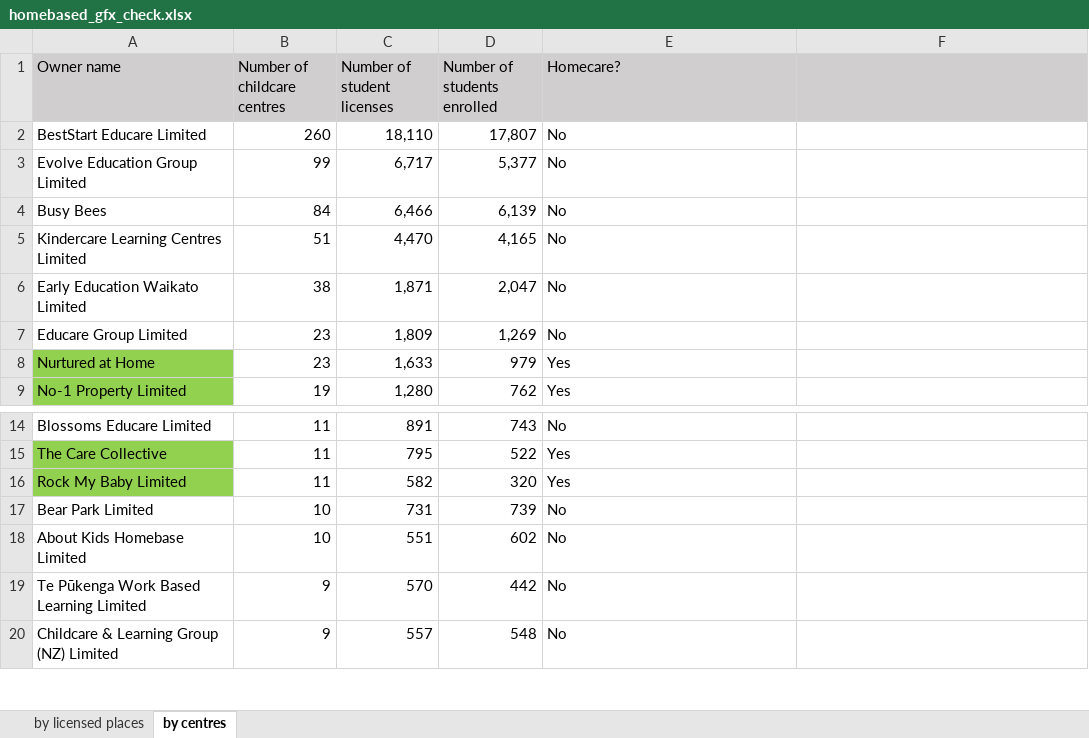
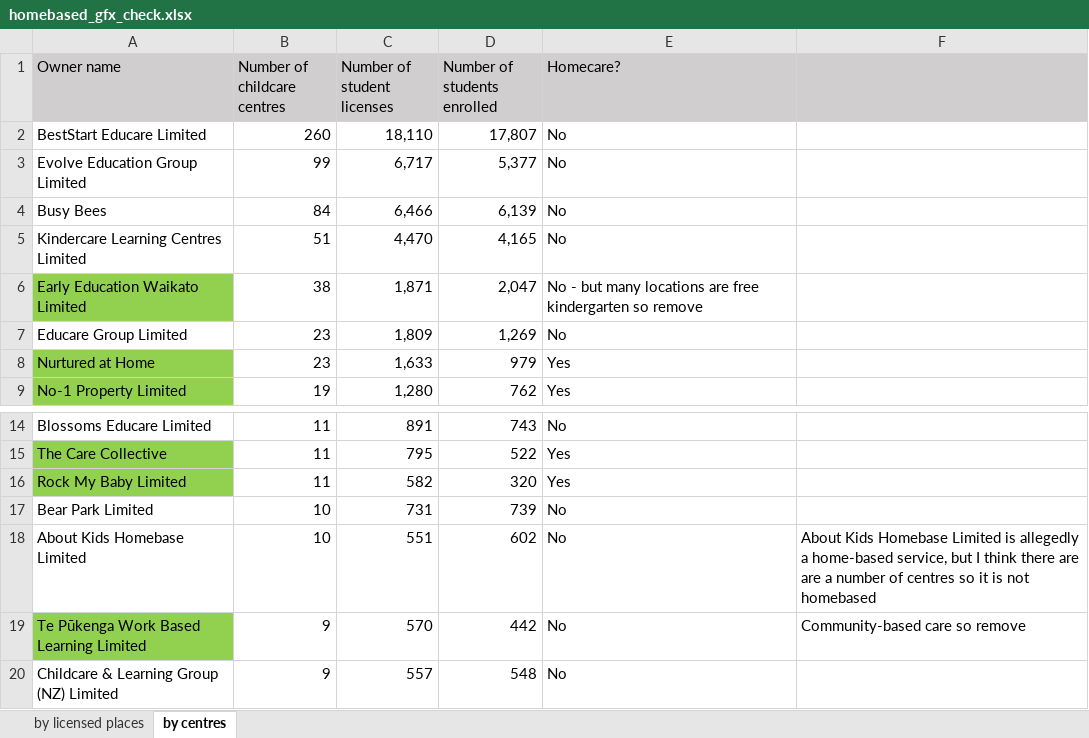
Before and after one commit to ZackNewsMan/nz_ece, an Excel workbook: homebased_gfx_check.xlsx, sheet by centres, drawn as a sheet; only a part is shown, gaps mark what is left out; values as stored, in another font and other column widths than the file's, no borders; the diff names each change by its address in the sheet, - before the commit and + after, or states it on an @@ line.

```diff
--- a/homebased_gfx_check.xlsx (sheet by centres)
+++ b/homebased_gfx_check.xlsx (sheet by centres)
-A6 fill: none
+A6 fill: #92D050
-E6 (Homecare?): No
+E6 (Homecare?): No - but many locations are free kindergarten so remove
-F18: (empty)
+F18: About Kids Homebase Limited is allegedly a home-based service, but I think there are are a number of centres so it is not homebased
-A19 fill: none
+A19 fill: #92D050
-F19: (empty)
+F19: Community-based care so remove
```
Also changed, not shown: sheet by licensed places.
